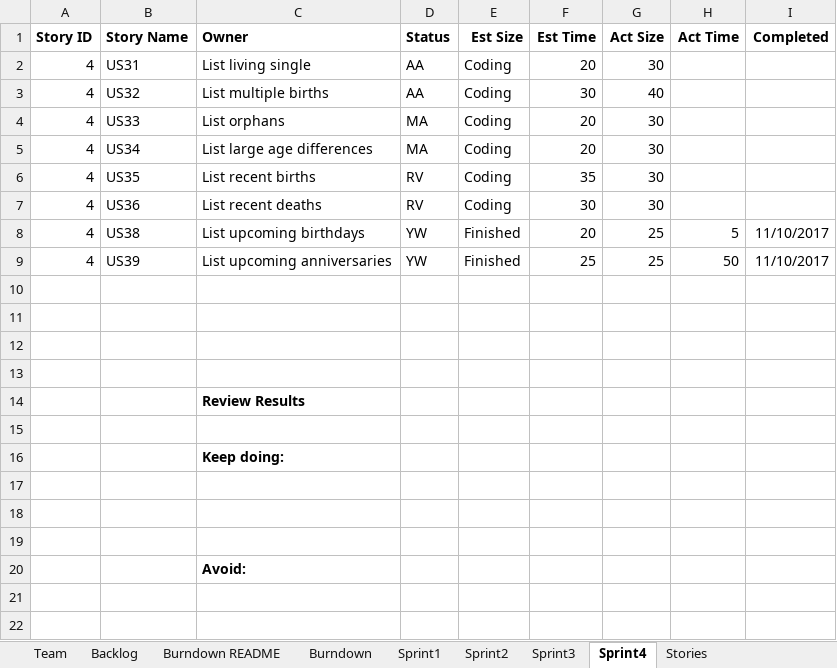
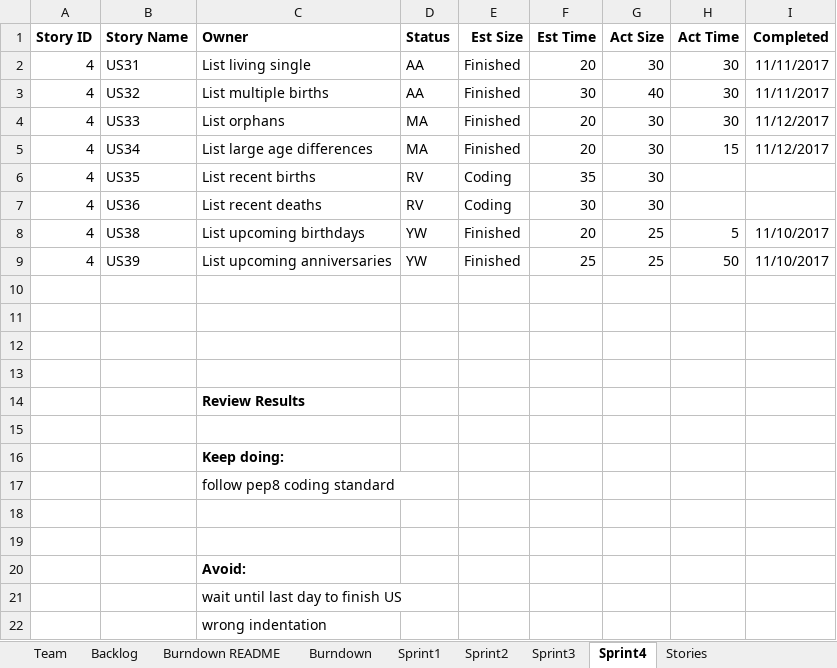
Before and after one commit to ywCN/SSW533Project, an Excel workbook: TeamReport.xlsx, sheet Sprint4, drawn as a sheet; values as stored, in another font and other column widths than the file's, no borders; the diff names each change by its address in the sheet, - before the commit and + after, or states it on an @@ line.

Commit message:
update report

```diff
--- a/TeamReport.xlsx (sheet Sprint4)
+++ b/TeamReport.xlsx (sheet Sprint4)
-E2:E5 (Est Size): Coding
+E2:E5 (Est Size): Finished
-H2:H4 (Act Time): (empty)
+H2:H4 (Act Time): 30
-I2:I3 (Completed): (empty)
+I2:I3 (Completed): 11/11/2017
-I4:I5 (Completed): (empty)
+I4:I5 (Completed): 11/12/2017
-H5 (Act Time): (empty)
+H5 (Act Time): 15
-C17 (Owner): (empty)
+C17 (Owner): follow pep8 coding standard
+row 21:  |  | wait until last day to finish US
+row 22:  |  | wrong indentation
```
Also changed, not shown: sheet Burndown, sheet Backlog.
